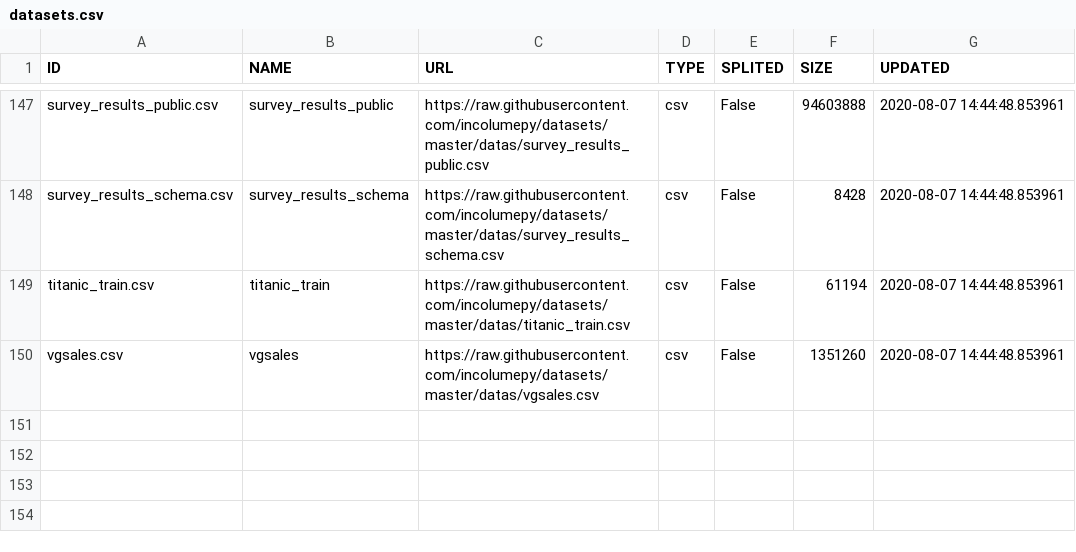
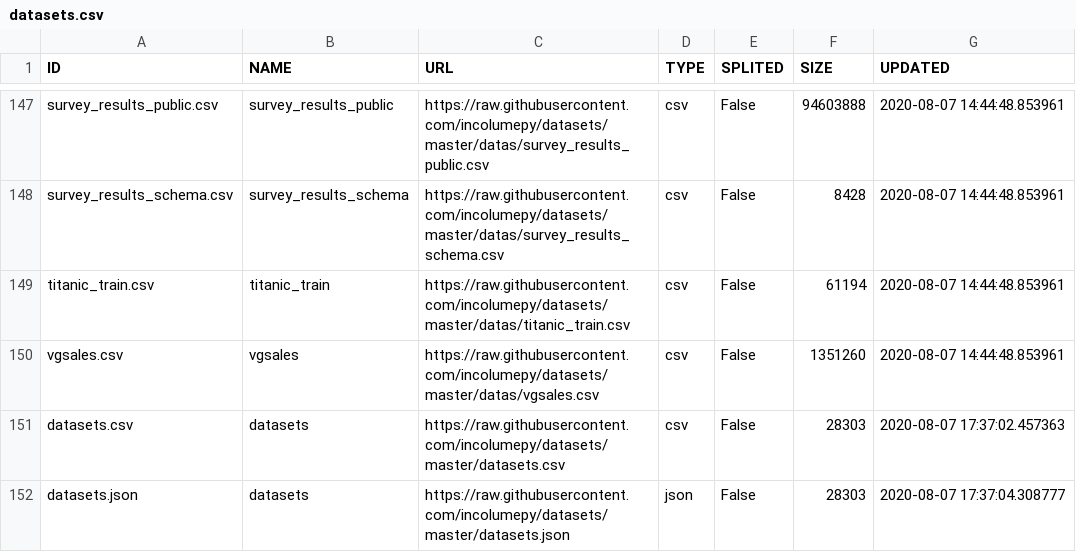
Before and after one commit to development-incolume/datasets, a CSV file: datas/datasets.csv, drawn as a sheet; only a part is shown, gaps mark what is left out; the diff names each change by its address in the sheet, - before the commit and + after, or states it on an @@ line.

Commit message:
Relação de Dataset em CSV

```diff
--- a/datas/datasets.csv
+++ b/datas/datasets.csv
+row 151: datasets.csv | datasets | https://raw.githubusercontent.com/incolumepy/datasets/master/datasets.csv | csv | False | 28303 | 2020-08-07 17:37:02.457363
+row 152: datasets.json | datasets | https://raw.githubusercontent.com/incolumepy/datasets/master/datasets.json | json | False | 28303 | 2020-08-07 17:37:04.308777
```
